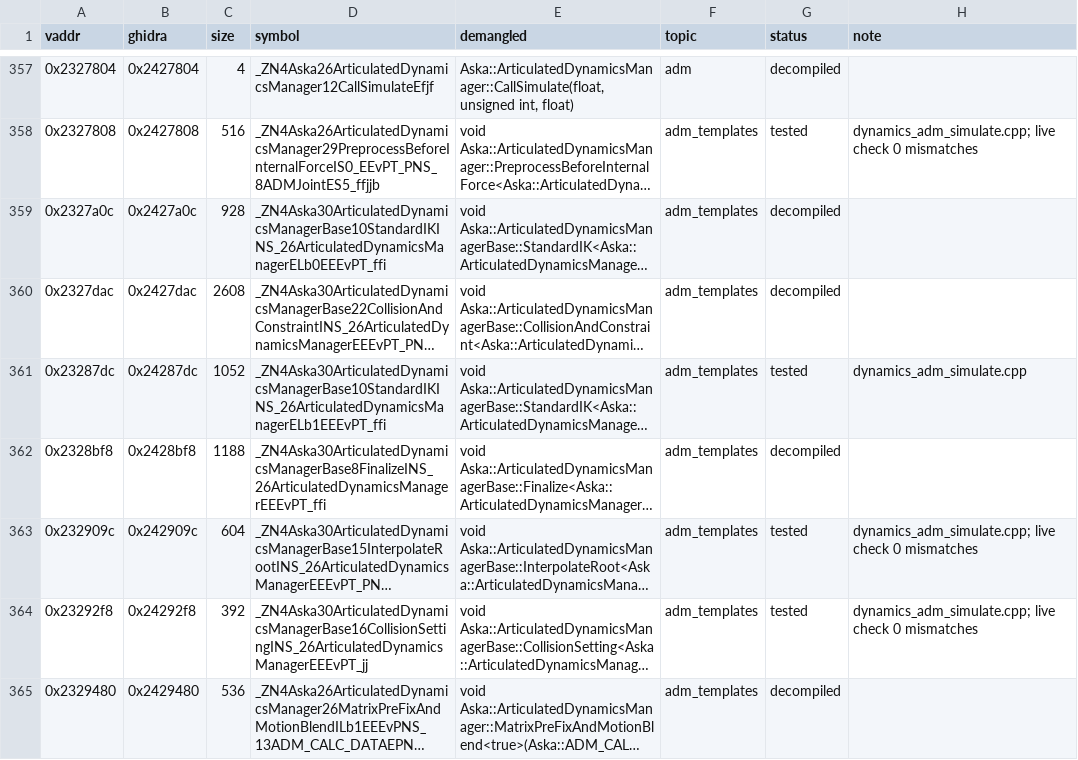
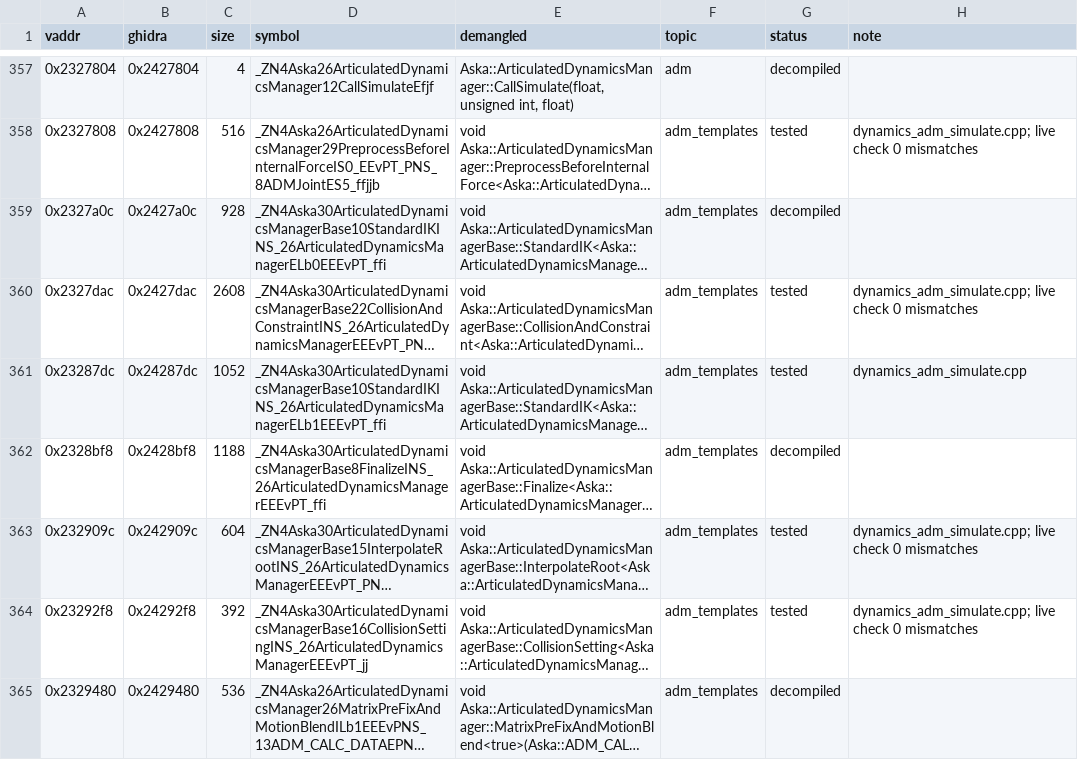
Before and after one commit to e45lee/star-ocean-anamesis-native, a TSV file: port/decomp/dynamics/symbols.tsv, drawn as a sheet; only a part is shown, gaps mark what is left out; long unchanged cells end in …; the diff names each change by its address in the sheet, - before the commit and + after, or states it on an @@ line.

```diff
--- a/port/decomp/dynamics/symbols.tsv
+++ b/port/decomp/dynamics/symbols.tsv
-G360 (status): decompiled
+G360 (status): tested
-H360 (note): (empty)
+H360 (note): dynamics_adm_simulate.cpp; live check 0 mismatches
```
Also changed, not shown: 9 other files.
